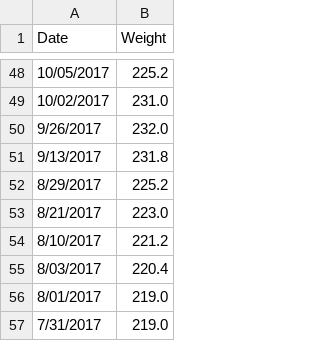
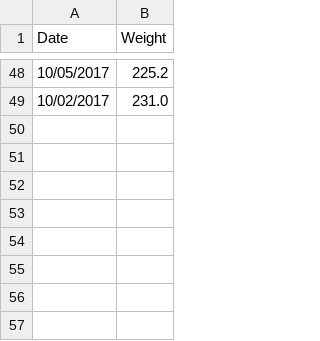
Before and after one commit to johnsug/wt, a CSV file: recent_wt.csv, drawn as a sheet; only a part is shown, gaps mark what is left out.

Commit message:
Update recent_wt.csv

```diff
--- a/recent_wt.csv
+++ b/recent_wt.csv
@@ -49,9 +49 @@ Date,Weight
 10/02/2017,231.0
-9/26/2017,232.0
-9/13/2017,231.8
-8/29/2017,225.2
-8/21/2017,223.0
-8/10/2017,221.2
-8/03/2017,220.4
-8/01/2017,219.0
-7/31/2017,219.0
```
